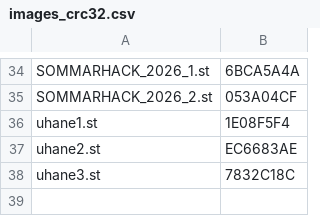
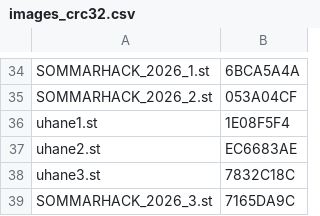
Before and after one commit to sidecartridge/atarist-public-floppy-db, a CSV file: images_crc32.csv, drawn as a sheet; only a part is shown, gaps mark what is left out; the diff names each change by its address in the sheet, - before the commit and + after, or states it on an @@ line.

```diff
--- a/images_crc32.csv
+++ b/images_crc32.csv
+row 39: SOMMARHACK_2026_3.st | 7165DA9C
```
Also changed, not shown: 2 other files.
